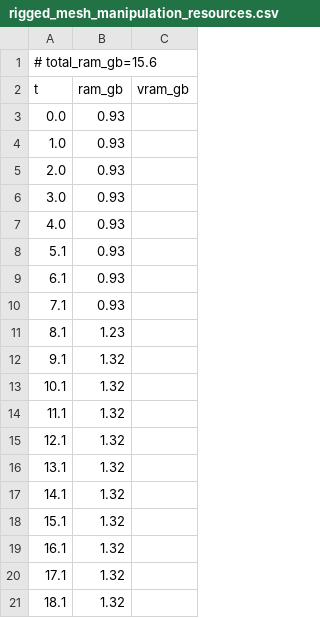
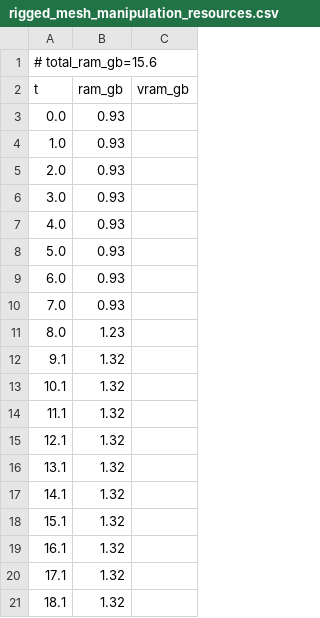
Before and after one commit to PozzettiAndrea/ComfyUI-SAM3DBody, a CSV file: dev/linux-cpu/logs/rigged_mesh_manipulation_resources.csv, drawn as a sheet.

Commit message:
Update dev/linux-cpu

```diff
--- a/dev/linux-cpu/logs/rigged_mesh_manipulation_resources.csv
+++ b/dev/linux-cpu/logs/rigged_mesh_manipulation_resources.csv
@@ -7,6 +7,6 @@ t,ram_gb,vram_gb
 4.0,0.93,
-5.1,0.93,
-6.1,0.93,
-7.1,0.93,
-8.1,1.23,
+5.0,0.93,
+6.0,0.93,
+7.0,0.93,
+8.0,1.23,
 9.1,1.32,
```
Also changed, not shown: 9 other files.
